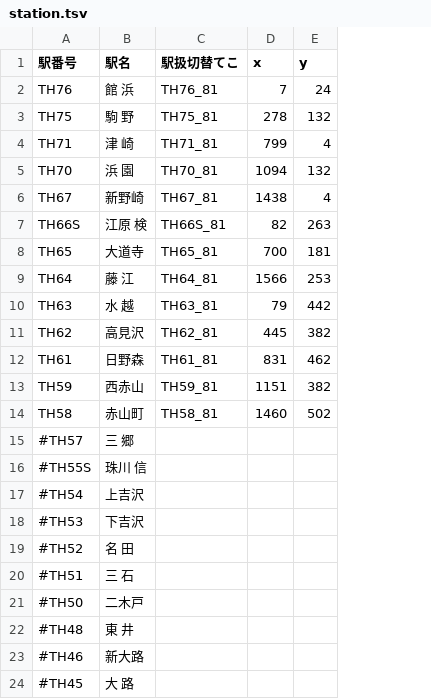
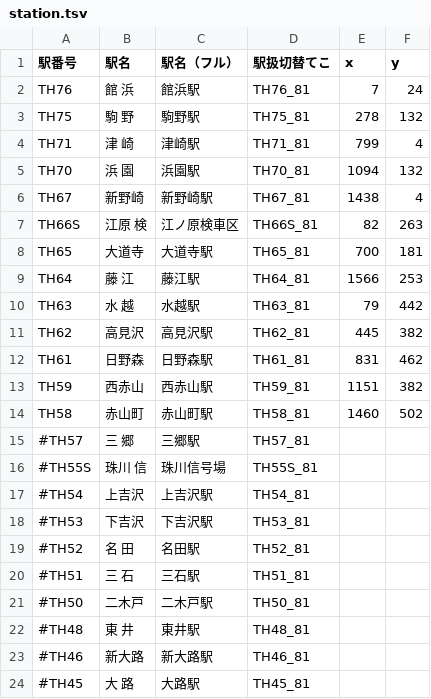
Before and after one commit to daidoji-traincrew-office/TatehamaCTCPClient, a TSV file: tsv/station.tsv, drawn as a sheet; addresses are those after the commit; the diff names each change by its address in the sheet, - before the commit and + after, or states it on an @@ line.

```diff
--- a/tsv/station.tsv
+++ b/tsv/station.tsv
+column C (駅名（フル）), rows 2-24: 館浜駅 | 駒野駅 | 津崎駅 | 浜園駅 | 新野崎駅 | 江ノ原検車区 | 大道寺駅 | 藤江駅 | 水越駅 | 高見沢駅 | 日野森駅 | 西赤山駅 | 赤山町駅 | 三郷駅 | 珠川信号場 | 上吉沢駅 | 下吉沢駅 | 名田駅 | 三石駅 | 二木戸駅 | 東井駅 | 新大路駅 | 大路駅
-D15 (駅扱切替てこ): (empty)
+D15 (駅扱切替てこ): TH57_81
-D16 (駅扱切替てこ): (empty)
+D16 (駅扱切替てこ): TH55S_81
-D17 (駅扱切替てこ): (empty)
+D17 (駅扱切替てこ): TH54_81
-D18 (駅扱切替てこ): (empty)
+D18 (駅扱切替てこ): TH53_81
-D19 (駅扱切替てこ): (empty)
+D19 (駅扱切替てこ): TH52_81
-D20 (駅扱切替てこ): (empty)
+D20 (駅扱切替てこ): TH51_81
-D21 (駅扱切替てこ): (empty)
+D21 (駅扱切替てこ): TH50_81
-D22 (駅扱切替てこ): (empty)
+D22 (駅扱切替てこ): TH48_81
-D23 (駅扱切替てこ): (empty)
+D23 (駅扱切替てこ): TH46_81
-D24 (駅扱切替てこ): (empty)
+D24 (駅扱切替てこ): TH45_81
```
Also changed, not shown: 10 other files.
